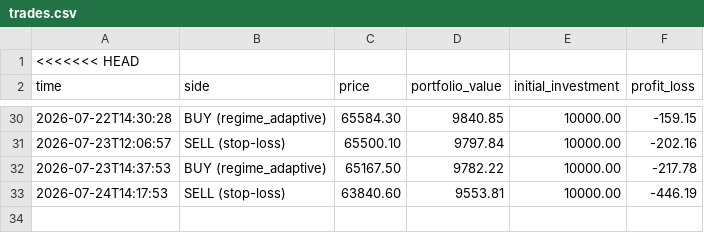
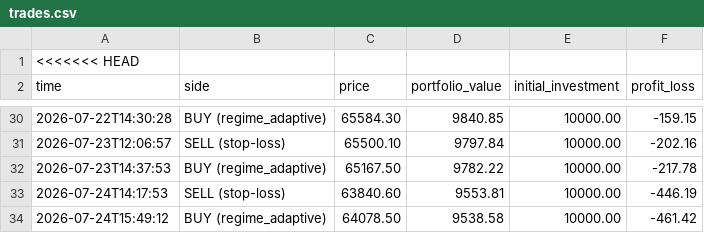
Before and after one commit to tahseenbus/trading-bot, a CSV file: trades.csv, drawn as a sheet; only a part is shown, gaps mark what is left out; the diff names each change by its address in the sheet, - before the commit and + after, or states it on an @@ line.

```diff
--- a/trades.csv
+++ b/trades.csv
+row 34: 2026-07-24T15:49:12 | BUY (regime_adaptive) | 64078.50 | 9538.58 | 10000.00 | -461.42
```
Also changed, not shown: 2 other files.
